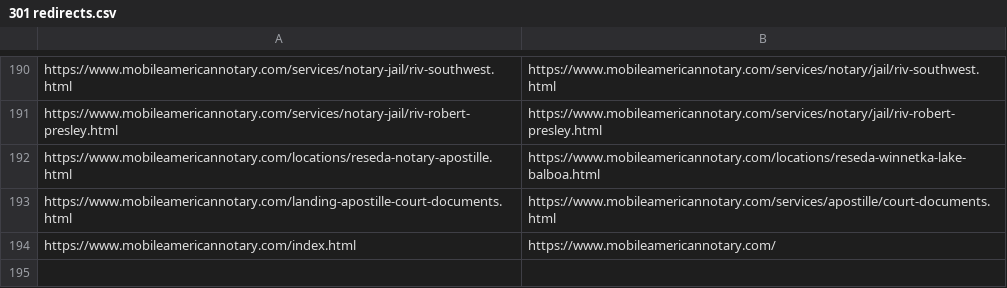
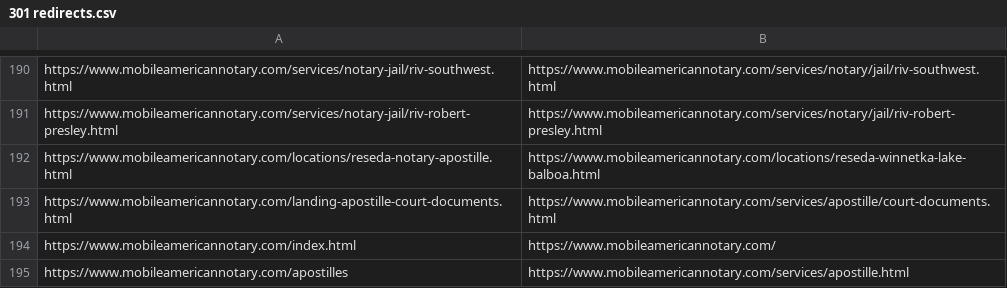
Before and after one commit to shawnrader82/shawnrader82.github.io, a CSV file: 301 redirects.csv, drawn as a sheet; only a part is shown, gaps mark what is left out.

```diff
--- a/301 redirects.csv
+++ b/301 redirects.csv
@@ -194 +194,2 @@ https://www.mobileamericannotary.com/landing-apostille-court-documents.html,http
 https://www.mobileamericannotary.com/index.html,https://www.mobileamericannotary.com/
+https://www.mobileamericannotary.com/apostilles,https://www.mobileamericannotary.com/services/apostille.html
```
Also changed, not shown: 7 other files.
